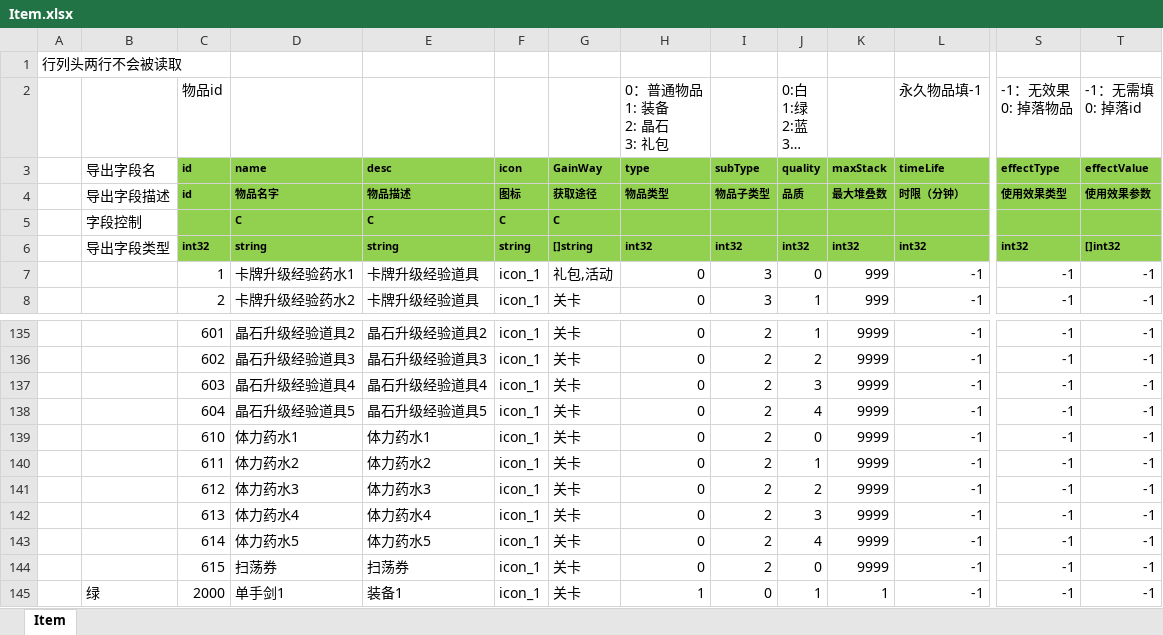
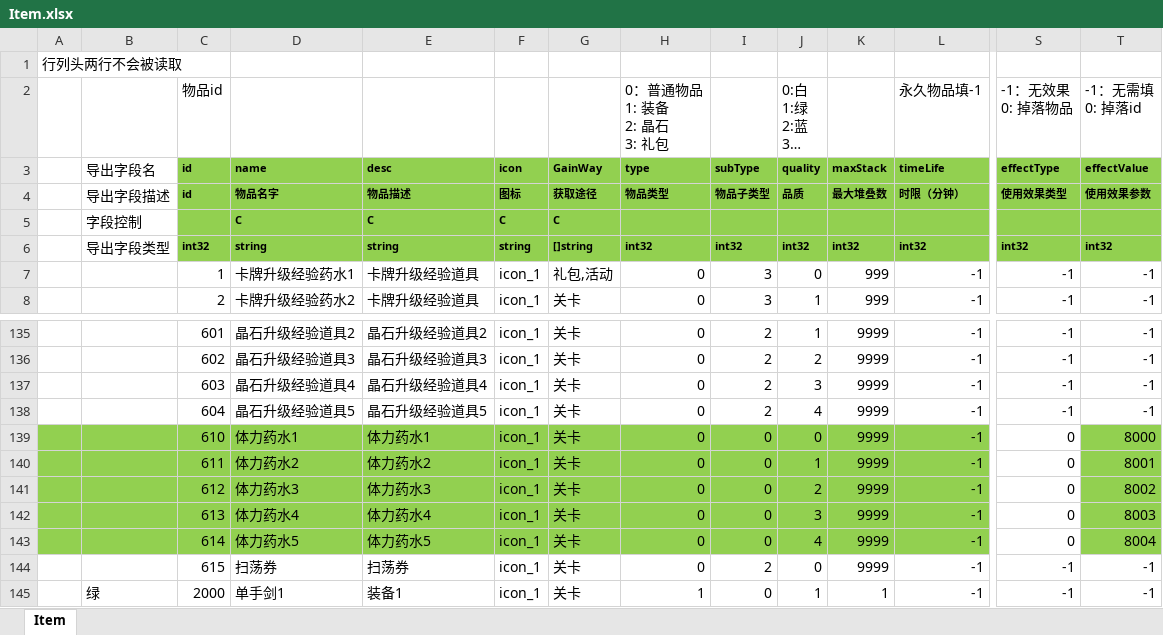
Before and after one commit to east-eden/server_bin, an Excel workbook: config/excel/Item.xlsx, sheet Item, drawn as a sheet; only a part is shown, gaps mark what is left out; long unchanged cells end in …; values as stored, in another font and other column widths than the file's, no borders; the diff covers the shown part only; the diff names each change by its address in the sheet, - before the commit and + after, or states it on an @@ line.

```diff
--- a/config/excel/Item.xlsx (sheet Item)
+++ b/config/excel/Item.xlsx (sheet Item)
-T6 (effectValue): []int32
+T6 (effectValue): int32
-A139:L143 fill: none
+A139:L143 fill: #92D050
-I139:I143 (subType): 2
+I139:I143 (subType): 0
-S139:S143 (effectType): -1
+S139:S143 (effectType): 0
-T139 (effectValue): -1
+T139 (effectValue): 8000
-T139:T143 fill: none
+T139:T143 fill: #92D050
-T140 (effectValue): -1
+T140 (effectValue): 8001
-T141 (effectValue): -1
+T141 (effectValue): 8002
-T142 (effectValue): -1
+T142 (effectValue): 8003
-T143 (effectValue): -1
+T143 (effectValue): 8004
```
Also changed, not shown: cell formats elsewhere in this sheet, config/excel/CostLoot.xlsx, config/excel/PlayerLevelup.xlsx, 11 other files.
